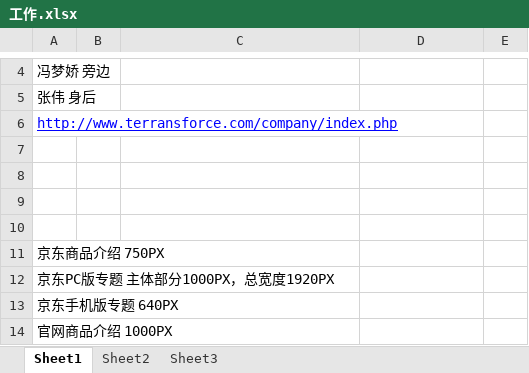
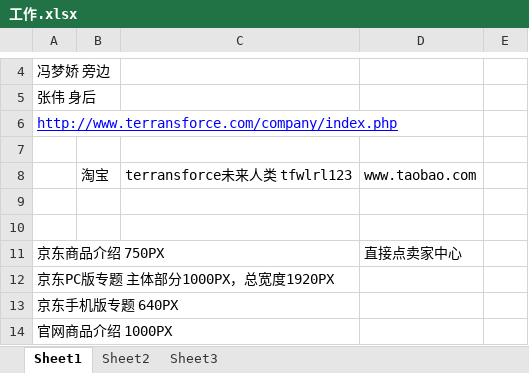
Before and after one commit to djsxianglei/Html, an Excel workbook: 工作.xlsx, sheet Sheet1, drawn as a sheet; only a part is shown, gaps mark what is left out; values as stored, in another font and other column widths than the file's, no borders; charts and pictures not drawn; removed rows and columns are numbered as before the commit, all else as after; the diff names each change by its address in the sheet, - before the commit and + after, or states it on an @@ line.

```diff
--- a/工作.xlsx (sheet Sheet1)
+++ b/工作.xlsx (sheet Sheet1)
+row 8:  | 淘宝 | terransforce未来人类 tfwlrl123 | www.taobao.com
-row 10: (empty)
-D11: (empty)
+D11: 直接点卖家中心
```
Also changed, not shown: 7 other files.
